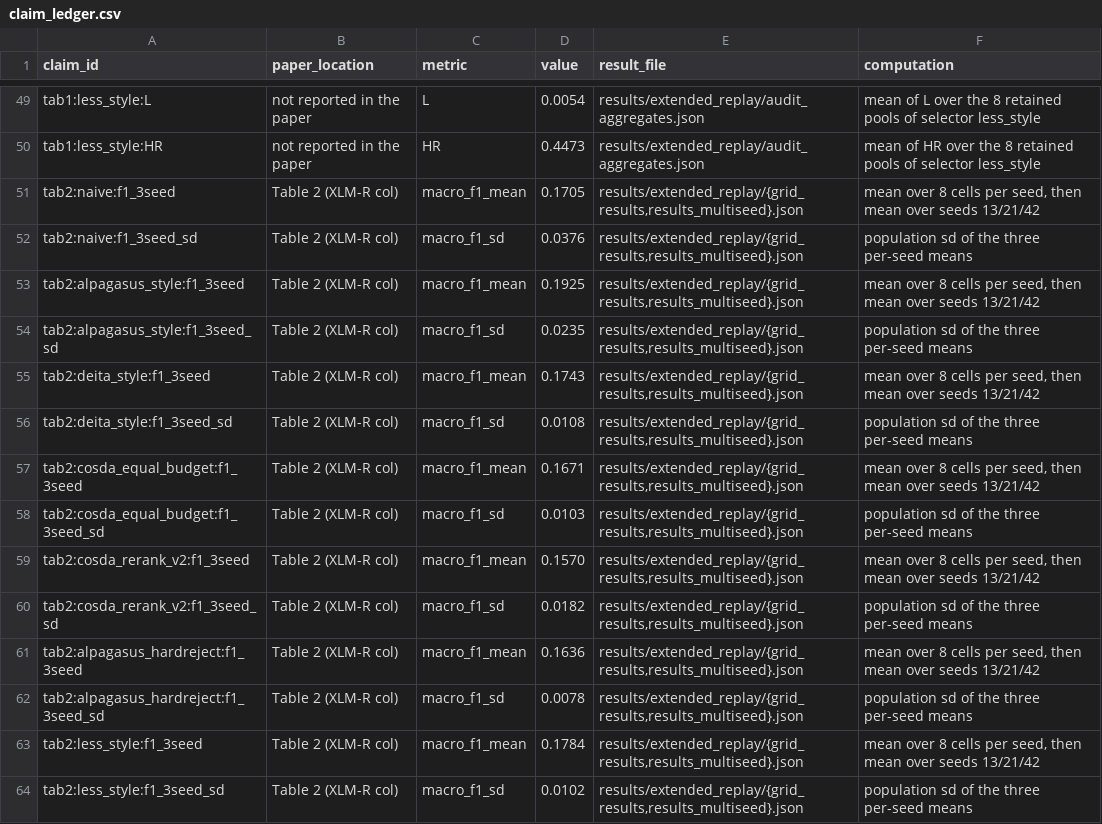
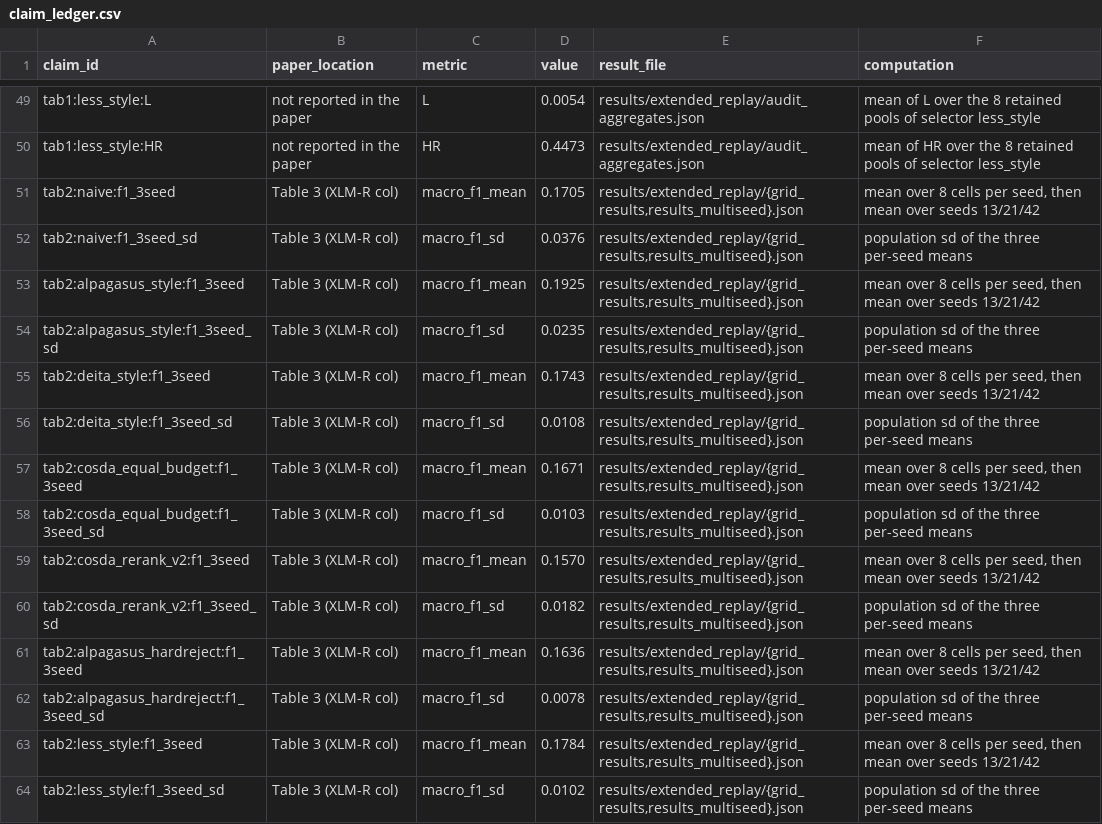
Before and after one commit to lexuanbach/CoSDA, a CSV file: results/main_replay/claim_ledger.csv, drawn as a sheet; only a part is shown, gaps mark what is left out; the diff covers the shown part only.

```diff
--- a/results/main_replay/claim_ledger.csv
+++ b/results/main_replay/claim_ledger.csv
@@ -50,15 +50,15 @@ tab1:less_style:L,not reported in the paper,L,0.0054,results/extended_replay/aud
 tab1:less_style:HR,not reported in the paper,HR,0.4473,results/extended_replay/audit_aggregates.json,mean of HR over the 8 retained pools of selector less_style
-tab2:naive:f1_3seed,Table 2 (XLM-R col),macro_f1_mean,0.1705,"results/extended_replay/{grid_results,results_multiseed}.json","mean over 8 cells per seed, then mean over seeds 13/21/42"
-tab2:naive:f1_3seed_sd,Table 2 (XLM-R col),macro_f1_sd,0.0376,"results/extended_replay/{grid_results,results_multiseed}.json",population sd of the three per-seed means
-tab2:alpagasus_style:f1_3seed,Table 2 (XLM-R col),macro_f1_mean,0.1925,"results/extended_replay/{grid_results,results_multiseed}.json","mean over 8 cells per seed, then mean over seeds 13/21/42"
-tab2:alpagasus_style:f1_3seed_sd,Table 2 (XLM-R col),macro_f1_sd,0.0235,"results/extended_replay/{grid_results,results_multiseed}.json",population sd of the three per-seed means
-tab2:deita_style:f1_3seed,Table 2 (XLM-R col),macro_f1_mean,0.1743,"results/extended_replay/{grid_results,results_multiseed}.json","mean over 8 cells per seed, then mean over seeds 13/21/42"
-tab2:deita_style:f1_3seed_sd,Table 2 (XLM-R col),macro_f1_sd,0.0108,"results/extended_replay/{grid_results,results_multiseed}.json",population sd of the three per-seed means
-tab2:cosda_equal_budget:f1_3seed,Table 2 (XLM-R col),macro_f1_mean,0.1671,"results/extended_replay/{grid_results,results_multiseed}.json","mean over 8 cells per seed, then mean over seeds 13/21/42"
-tab2:cosda_equal_budget:f1_3seed_sd,Table 2 (XLM-R col),macro_f1_sd,0.0103,"results/extended_replay/{grid_results,results_multiseed}.json",population sd of the three per-seed means
-tab2:cosda_rerank_v2:f1_3seed,Table 2 (XLM-R col),macro_f1_mean,0.1570,"results/extended_replay/{grid_results,results_multiseed}.json","mean over 8 cells per seed, then mean over seeds 13/21/42"
-tab2:cosda_rerank_v2:f1_3seed_sd,Table 2 (XLM-R col),macro_f1_sd,0.0182,"results/extended_replay/{grid_results,results_multiseed}.json",population sd of the three per-seed means
-tab2:alpagasus_hardreject:f1_3seed,Table 2 (XLM-R col),macro_f1_mean,0.1636,"results/extended_replay/{grid_results,results_multiseed}.json","mean over 8 cells per seed, then mean over seeds 13/21/42"
-tab2:alpagasus_hardreject:f1_3seed_sd,Table 2 (XLM-R col),macro_f1_sd,0.0078,"results/extended_replay/{grid_results,results_multiseed}.json",population sd of the three per-seed means
-tab2:less_style:f1_3seed,Table 2 (XLM-R col),macro_f1_mean,0.1784,"results/extended_replay/{grid_results,results_multiseed}.json","mean over 8 cells per seed, then mean over seeds 13/21/42"
-tab2:less_style:f1_3seed_sd,Table 2 (XLM-R col),macro_f1_sd,0.0102,"results/extended_replay/{grid_results,results_multiseed}.json",population sd of the three per-seed means
+tab2:naive:f1_3seed,Table 3 (XLM-R col),macro_f1_mean,0.1705,"results/extended_replay/{grid_results,results_multiseed}.json","mean over 8 cells per seed, then mean over seeds 13/21/42"
+tab2:naive:f1_3seed_sd,Table 3 (XLM-R col),macro_f1_sd,0.0376,"results/extended_replay/{grid_results,results_multiseed}.json",population sd of the three per-seed means
+tab2:alpagasus_style:f1_3seed,Table 3 (XLM-R col),macro_f1_mean,0.1925,"results/extended_replay/{grid_results,results_multiseed}.json","mean over 8 cells per seed, then mean over seeds 13/21/42"
+tab2:alpagasus_style:f1_3seed_sd,Table 3 (XLM-R col),macro_f1_sd,0.0235,"results/extended_replay/{grid_results,results_multiseed}.json",population sd of the three per-seed means
+tab2:deita_style:f1_3seed,Table 3 (XLM-R col),macro_f1_mean,0.1743,"results/extended_replay/{grid_results,results_multiseed}.json","mean over 8 cells per seed, then mean over seeds 13/21/42"
+tab2:deita_style:f1_3seed_sd,Table 3 (XLM-R col),macro_f1_sd,0.0108,"results/extended_replay/{grid_results,results_multiseed}.json",population sd of the three per-seed means
+tab2:cosda_equal_budget:f1_3seed,Table 3 (XLM-R col),macro_f1_mean,0.1671,"results/extended_replay/{grid_results,results_multiseed}.json","mean over 8 cells per seed, then mean over seeds 13/21/42"
+tab2:cosda_equal_budget:f1_3seed_sd,Table 3 (XLM-R col),macro_f1_sd,0.0103,"results/extended_replay/{grid_results,results_multiseed}.json",population sd of the three per-seed means
+tab2:cosda_rerank_v2:f1_3seed,Table 3 (XLM-R col),macro_f1_mean,0.1570,"results/extended_replay/{grid_results,results_multiseed}.json","mean over 8 cells per seed, then mean over seeds 13/21/42"
+tab2:cosda_rerank_v2:f1_3seed_sd,Table 3 (XLM-R col),macro_f1_sd,0.0182,"results/extended_replay/{grid_results,results_multiseed}.json",population sd of the three per-seed means
+tab2:alpagasus_hardreject:f1_3seed,Table 3 (XLM-R col),macro_f1_mean,0.1636,"results/extended_replay/{grid_results,results_multiseed}.json","mean over 8 cells per seed, then mean over seeds 13/21/42"
+tab2:alpagasus_hardreject:f1_3seed_sd,Table 3 (XLM-R col),macro_f1_sd,0.0078,"results/extended_replay/{grid_results,results_multiseed}.json",population sd of the three per-seed means
+tab2:less_style:f1_3seed,Table 3 (XLM-R col),macro_f1_mean,0.1784,"results/extended_replay/{grid_results,results_multiseed}.json","mean over 8 cells per seed, then mean over seeds 13/21/42"
+tab2:less_style:f1_3seed_sd,Table 3 (XLM-R col),macro_f1_sd,0.0102,"results/extended_replay/{grid_results,results_multiseed}.json",population sd of the three per-seed means
```
Also changed, not shown: 79 edited cells elsewhere in this file, 5 other files.
